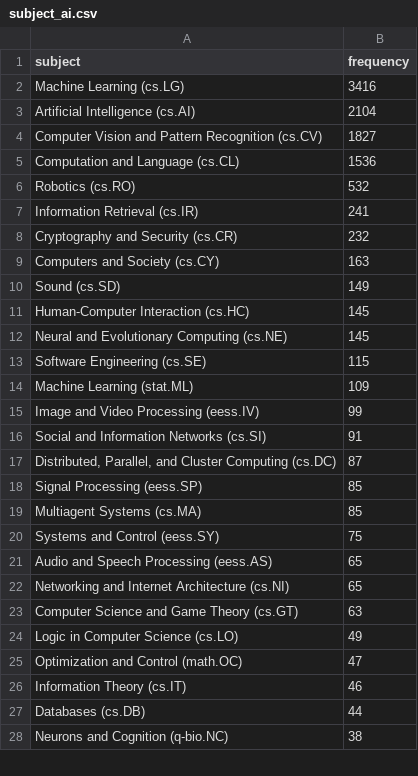
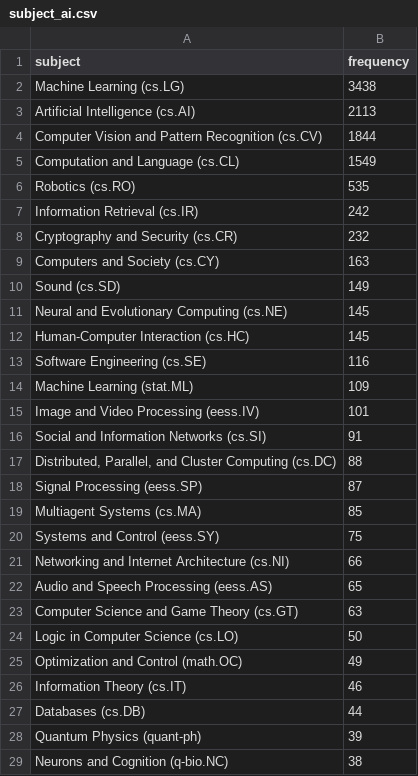
Before and after one commit to ThomasKranz/arxiv_ETL, a CSV file: data/subject_ai.csv, drawn as a sheet; only a part is shown; the diff covers the shown part only.

Commit message:
data updated

```diff
--- a/data/subject_ai.csv
+++ b/data/subject_ai.csv
@@ -1,8 +1,8 @@
 subject,frequency
-Machine Learning (cs.LG),3416
-Artificial Intelligence (cs.AI),2104
-Computer Vision and Pattern Recognition (cs.CV),1827
-Computation and Language (cs.CL),1536
-Robotics (cs.RO),532
-Information Retrieval (cs.IR),241
+Machine Learning (cs.LG),3438
+Artificial Intelligence (cs.AI),2113
+Computer Vision and Pattern Recognition (cs.CV),1844
+Computation and Language (cs.CL),1549
+Robotics (cs.RO),535
+Information Retrieval (cs.IR),242
 Cryptography and Security (cs.CR),232
@@ -10,19 +10,20 @@ Computers and Society (cs.CY),163
 Sound (cs.SD),149
+Neural and Evolutionary Computing (cs.NE),145
 Human-Computer Interaction (cs.HC),145
-Neural and Evolutionary Computing (cs.NE),145
-Software Engineering (cs.SE),115
+Software Engineering (cs.SE),116
 Machine Learning (stat.ML),109
-Image and Video Processing (eess.IV),99
+Image and Video Processing (eess.IV),101
 Social and Information Networks (cs.SI),91
-"Distributed, Parallel, and Cluster Computing (cs.DC)",87
-Signal Processing (eess.SP),85
+"Distributed, Parallel, and Cluster Computing (cs.DC)",88
+Signal Processing (eess.SP),87
 Multiagent Systems (cs.MA),85
 Systems and Control (eess.SY),75
+Networking and Internet Architecture (cs.NI),66
 Audio and Speech Processing (eess.AS),65
-Networking and Internet Architecture (cs.NI),65
 Computer Science and Game Theory (cs.GT),63
-Logic in Computer Science (cs.LO),49
-Optimization and Control (math.OC),47
+Logic in Computer Science (cs.LO),50
+Optimization and Control (math.OC),49
 Information Theory (cs.IT),46
 Databases (cs.DB),44
+Quantum Physics (quant-ph),39
 Neurons and Cognition (q-bio.NC),38
```
Also changed, not shown: 1 added row, 1 removed row, 25 moved rows and 1 edited cell elsewhere in this file, 2 other files.
